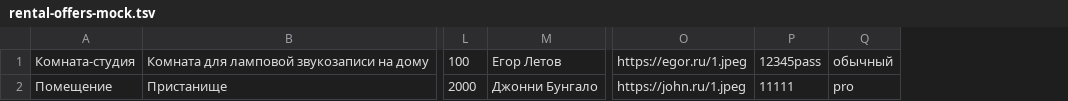
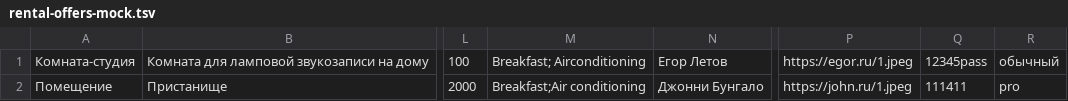
Before and after one commit to DangerPNZ/200889-six-cities-node.js, a TSV file: src/mocks/rental-offers-mock.tsv, drawn as a sheet; only a part is shown, gaps mark what is left out; addresses are those after the commit; the diff names each change by its address in the sheet, - before the commit and + after, or states it on an @@ line.

```diff
--- a/src/mocks/rental-offers-mock.tsv
+++ b/src/mocks/rental-offers-mock.tsv
+column M, rows 1-2: Breakfast; Airconditioning | Breakfast;Air conditioning
-Q2: 11111
+Q2: 111411
```
Also changed, not shown: 31 other files.
